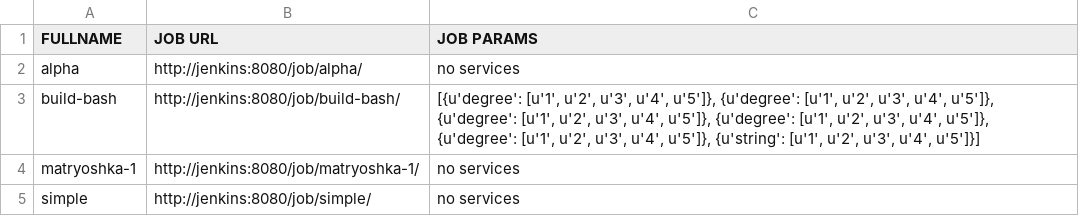
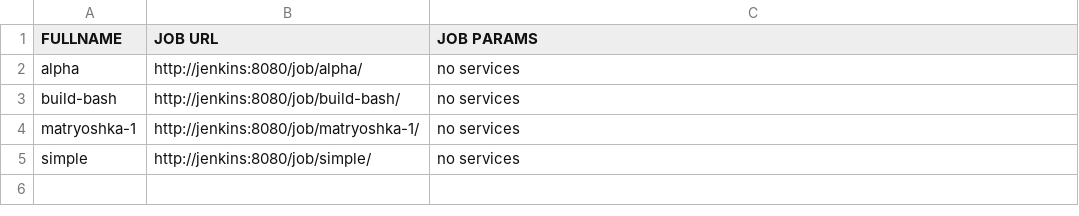
Before and after one commit to akhmanova/jenkinsMindMap, a CSV file: mycsvfile.csv, drawn as a sheet.

Commit message:
new files

```diff
--- a/mycsvfile.csv
+++ b/mycsvfile.csv
@@ -2,3 +2,3 @@ FULLNAME,JOB URL,JOB PARAMS
 alpha,http://jenkins:8080/job/alpha/,no services
-build-bash,http://jenkins:8080/job/build-bash/,"[{u'degree': [u'1', u'2', u'3', u'4', u'5']}, {u'degree': [u'1', u'2', u'3', u'4', u'5']}, {u'degree': [u'1', u'2', u'3', u'4', u'5']}, {u'degree': [u'1', u'2', u'3', u'4', u'5']}, {u'degree': [u'1', u'2', u'3', u'4', u'5']}, {u'string': [u'1', u'2', u'3', u'4', u'5']}]"
+build-bash,http://jenkins:8080/job/build-bash/,no services
 matryoshka-1,http://jenkins:8080/job/matryoshka-1/,no services
```
